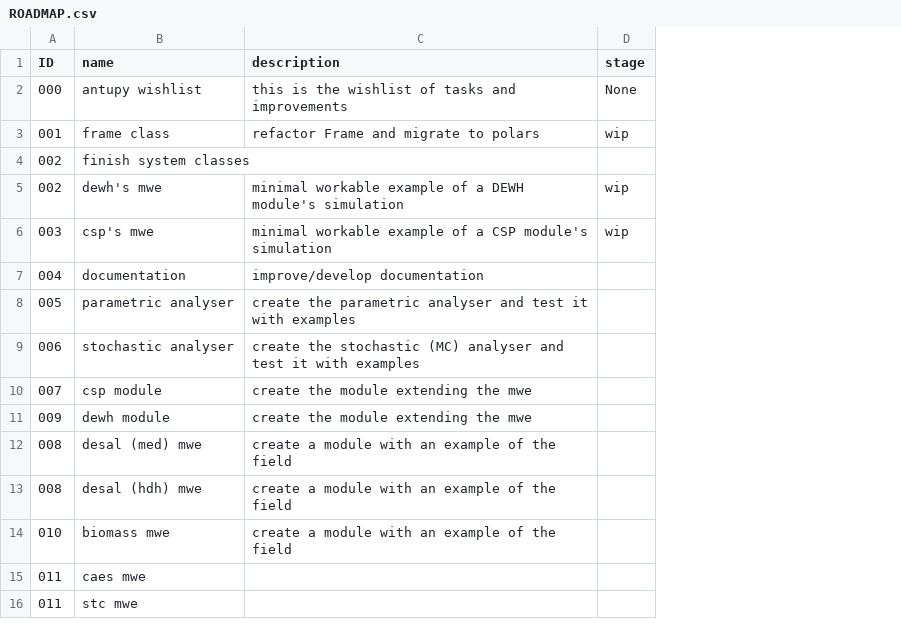
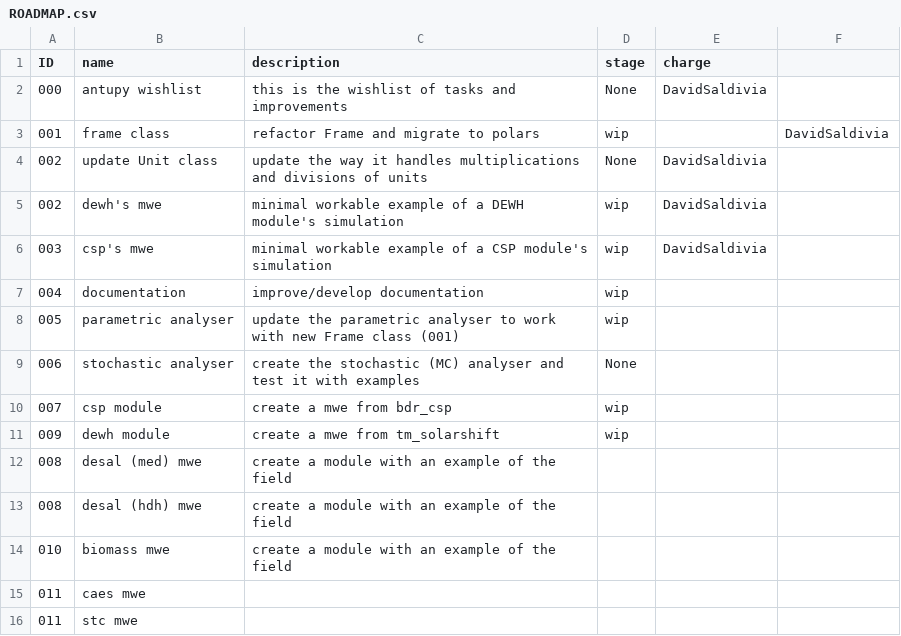
Before and after one commit to DavidSaldivia/antupy, a CSV file: ROADMAP.csv, drawn as a sheet; only a part is shown; removed rows and columns are numbered as before the commit, all else as after; the diff names each change by its address in the sheet, - before the commit and + after, or states it on an @@ line.

```diff
--- a/ROADMAP.csv
+++ b/ROADMAP.csv
+column E (charge), row 2: DavidSaldivia; rows 5-6: DavidSaldivia | DavidSaldivia
+column F, row 3: DavidSaldivia
-row 4: 002 | finish system classes
+row 4: 002 | update Unit class | update the way it handles multiplications and divisions of units | None | DavidSaldivia
-D7:D8 (stage): (empty)
+D7:D8 (stage): wip
-C8 (description): create the parametric analyser and test it with examples
+C8 (description): update the parametric analyser to work with new Frame class (001)
-D9 (stage): (empty)
+D9 (stage): None
-C10 (description): create the module extending the mwe
+C10 (description): create a mwe from bdr_csp
-D10:D11 (stage): (empty)
+D10:D11 (stage): wip
-C11 (description): create the module extending the mwe
+C11 (description): create a mwe from tm_solarshift
```
Also changed, not shown: 4 other files.
